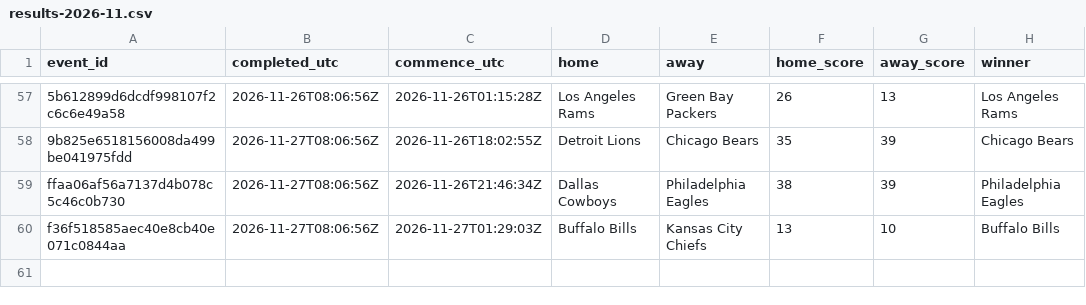
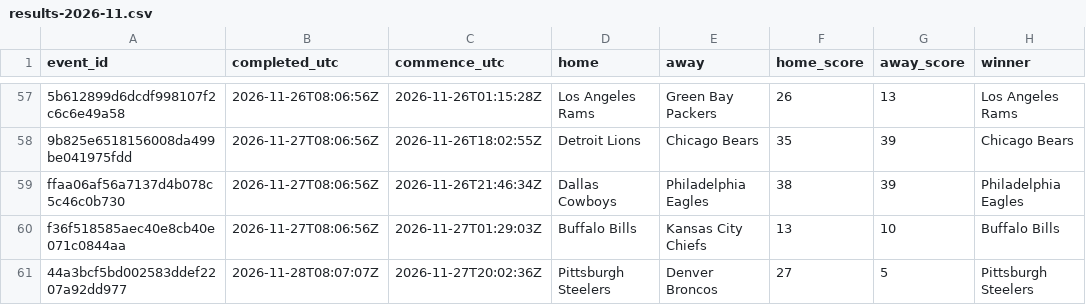
Before and after one commit to felix1975men-cpu/odds-monitor, a CSV file: data/nfl/results-2026-11.csv, drawn as a sheet; only a part is shown, gaps mark what is left out.

Commit message:
nfl results 2026-11-28

```diff
--- a/data/nfl/results-2026-11.csv
+++ b/data/nfl/results-2026-11.csv
@@ -60 +60,2 @@ ffaa06af56a7137d4b078c5c46c0b730,2026-11-27T08:06:56Z,2026-11-26T21:46:34Z,Dalla
 f36f518585aec40e8cb40e071c0844aa,2026-11-27T08:06:56Z,2026-11-27T01:29:03Z,Buffalo Bills,Kansas City Chiefs,13,10,Buffalo Bills
+44a3bcf5bd002583ddef2207a92dd977,2026-11-28T08:07:07Z,2026-11-27T20:02:36Z,Pittsburgh Steelers,Denver Broncos,27,5,Pittsburgh Steelers
```
